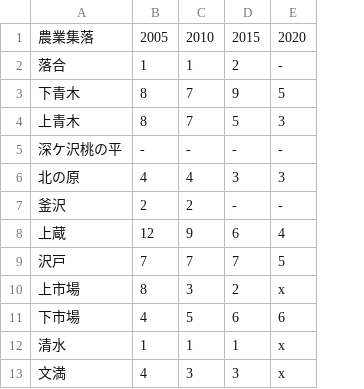
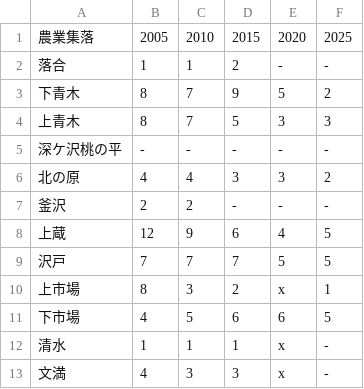
Before and after one commit to sacainaoki/ooshika, a CSV file: public/ooshika_agri_settlement.csv, drawn as a sheet; only a part is shown; the diff names each change by its address in the sheet, - before the commit and + after, or states it on an @@ line.

```diff
--- a/public/ooshika_agri_settlement.csv
+++ b/public/ooshika_agri_settlement.csv
+column F, rows 1-13: 2025 | - | 2 | 3 | - | 2 | - | 5 | 5 | 1 | 5 | - | -
```
Also changed, not shown: 1 other file.
